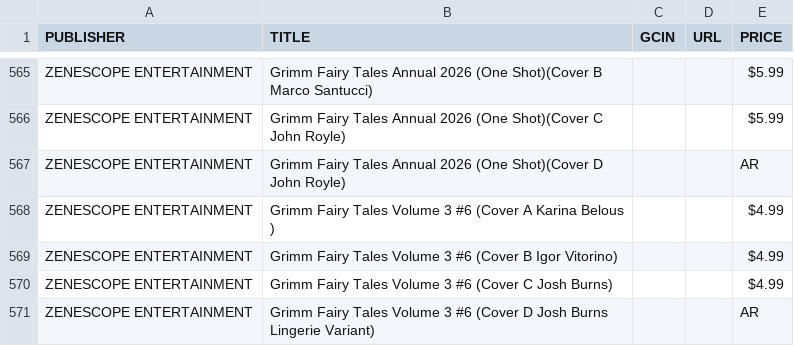
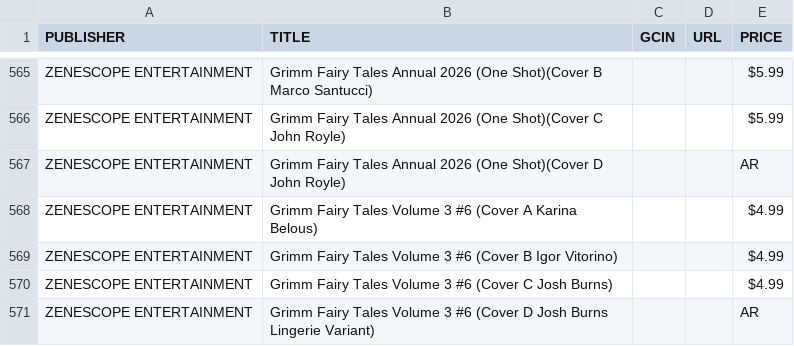
Before and after one commit to cslepage/comiclist_checklist, a CSV file: checklist.csv, drawn as a sheet; only a part is shown, gaps mark what is left out.

Commit message:
Update checklist.csv

```diff
--- a/checklist.csv
+++ b/checklist.csv
@@ -567,3 +567,3 @@ ZENESCOPE ENTERTAINMENT,Grimm Fairy Tales Annual 2026 (One Shot)(Cover C John Ro
 ZENESCOPE ENTERTAINMENT,Grimm Fairy Tales Annual 2026 (One Shot)(Cover D John Royle),,,AR
-ZENESCOPE ENTERTAINMENT,Grimm Fairy Tales Volume 3 #6 (Cover A Karina Belous ),,,$4.99
+ZENESCOPE ENTERTAINMENT,Grimm Fairy Tales Volume 3 #6 (Cover A Karina Belous),,,$4.99
 ZENESCOPE ENTERTAINMENT,Grimm Fairy Tales Volume 3 #6 (Cover B Igor Vitorino),,,$4.99
```
